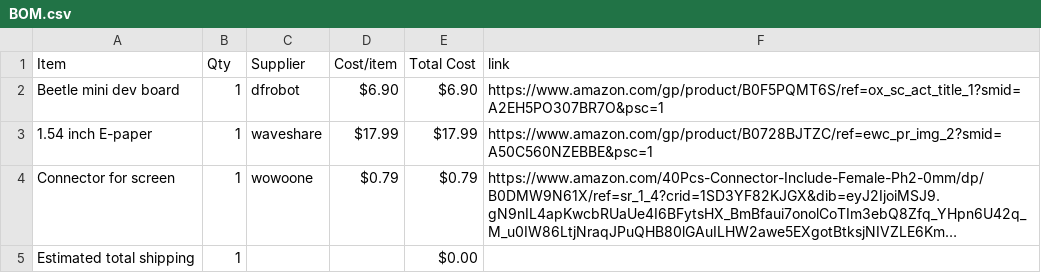
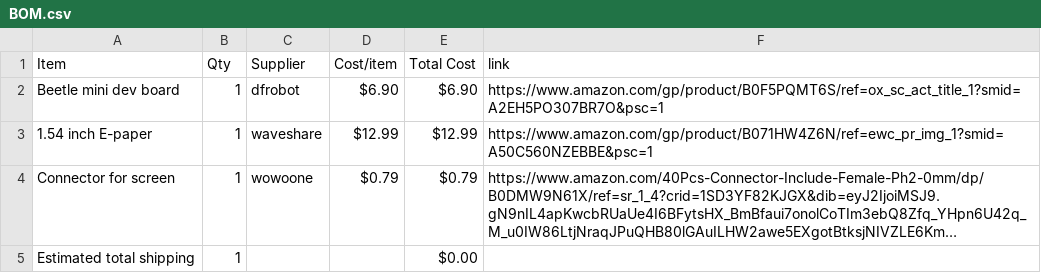
Before and after one commit to EveyKay/mini-kindle, a CSV file: BOM.csv, drawn as a sheet; long unchanged cells end in …; the diff names each change by its address in the sheet, - before the commit and + after, or states it on an @@ line.

Commit message:
Sync Mini Keychain Kindle!!! from Half Life

```diff
--- a/BOM.csv
+++ b/BOM.csv
-D3 (Cost/item): $17.99
+D3 (Cost/item): $12.99
-E3 (Total Cost): $17.99
+E3 (Total Cost): $12.99
-F3 (link): https://www.amazon.com/gp/product/B0728BJTZC/ref=ewc_pr_img_2?smid=A50C560NZEBBE&psc=1
+F3 (link): https://www.amazon.com/gp/product/B071HW4Z6N/ref=ewc_pr_img_1?smid=A50C560NZEBBE&psc=1
```
